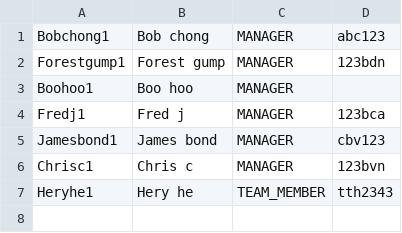
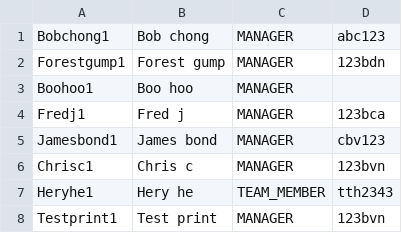
Before and after one commit to chrismyhub/terminal_app, a CSV file: staff.csv, drawn as a sheet.

```diff
--- a/staff.csv
+++ b/staff.csv
@@ -7 +7,2 @@ Chrisc1,Chris c,MANAGER,123bvn
 Heryhe1,Hery he,TEAM_MEMBER,tth2343
+Testprint1,Test print,MANAGER,123bvn
```
Also changed, not shown: 2 other files.
